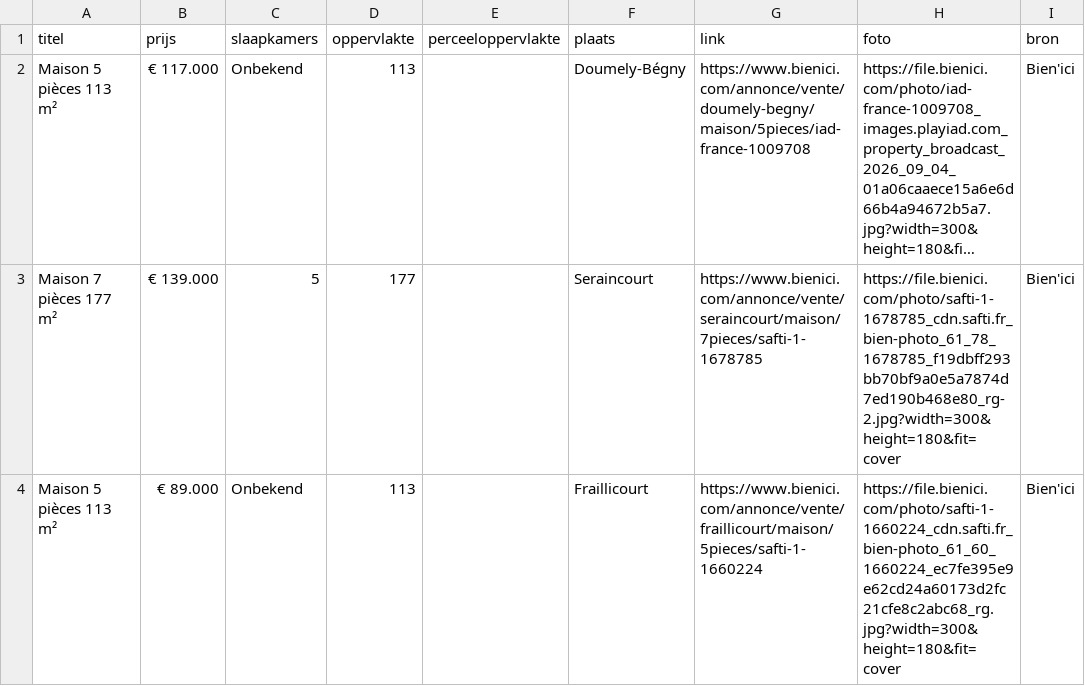
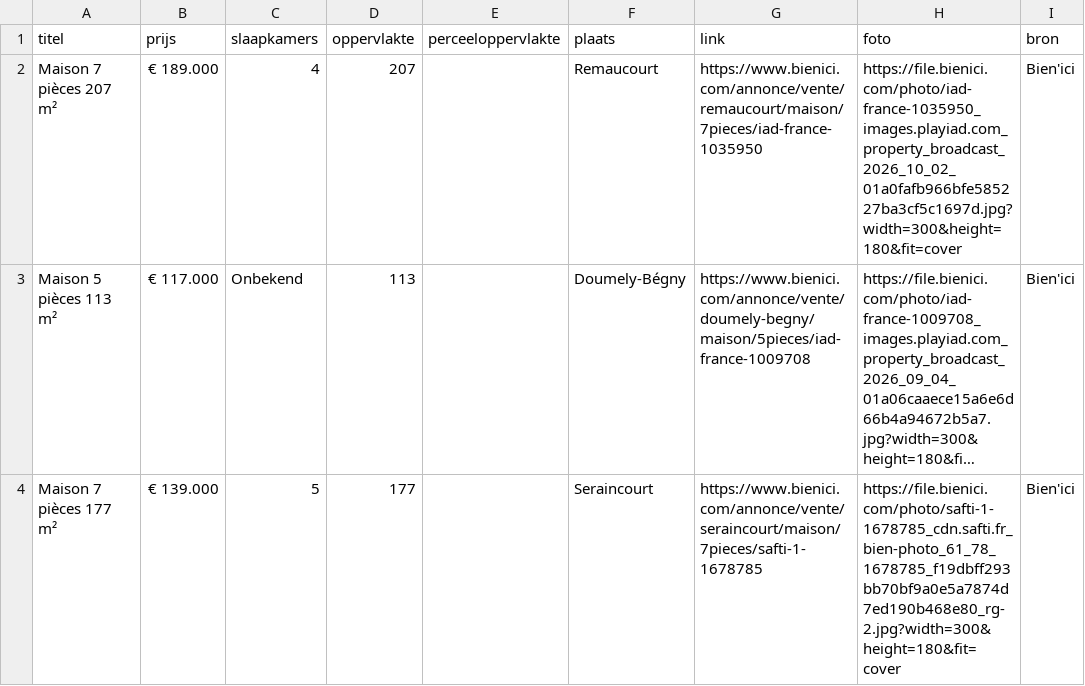
Before and after one commit to janvijverberg918/Huizenzoeker-Frankrijk, a CSV file: woningen_08220_bienici.csv, drawn as a sheet; only a part is shown; the shorter side is filled out with more unchanged rows; long unchanged cells end in …; the diff names each change by its address in the sheet, - before the commit and + after, or states it on an @@ line.

```diff
--- a/woningen_08220_bienici.csv
+++ b/woningen_08220_bienici.csv
+row 2: Maison 7 pièces 207 m² | € 189.000 | 4 | 207 |  | Remaucourt | https://www.bienici.com/annonce/vente/remaucourt/maison/7pieces/iad-france-1035950 | https://file.bienici.com/photo/iad-france-1035950_images.playiad.com_property_broadcast_2026_10_02_01a0fafb966bfe585227ba3cf5c1697d.jpg?width=300&height=180&fit=cover | Bien'ici
```
Also changed, not shown: woningen_02360_bienici.csv, woningen_08000_bienici.csv, 9 other files.
